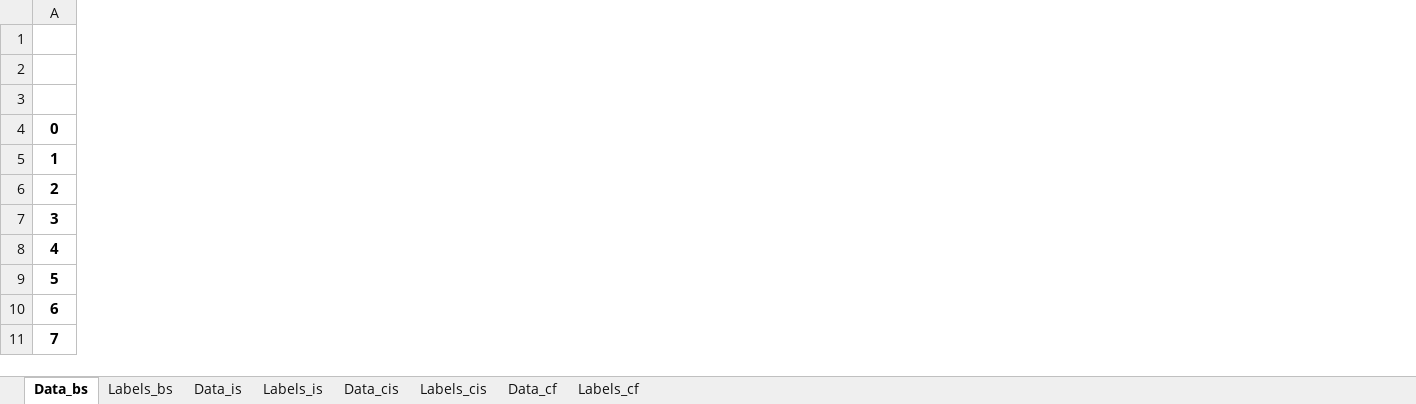
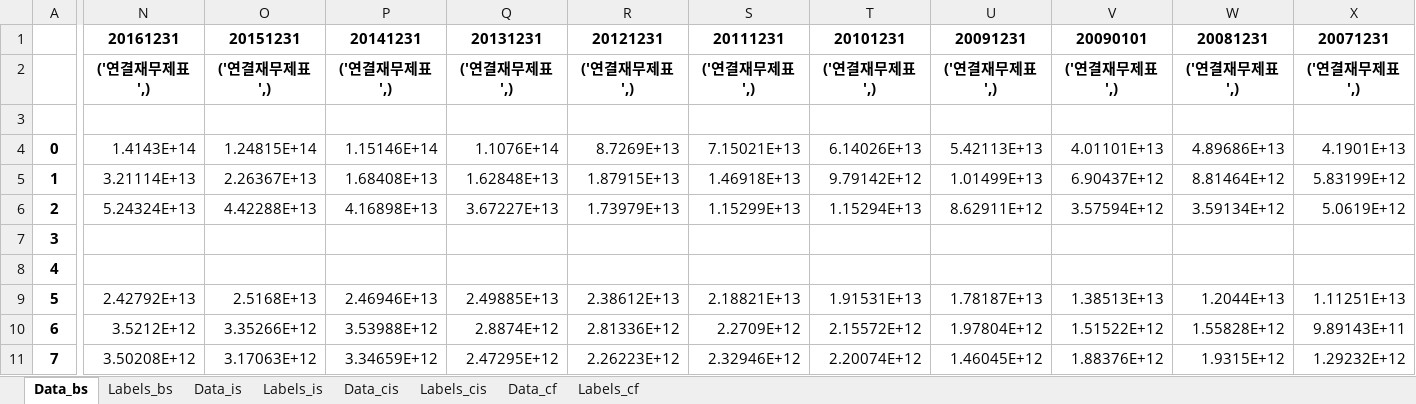
Before and after one commit to mecha2k/ml-finance, an Excel workbook: src/fsdata/00126380_annual.xlsx, sheet Data_bs, drawn as a sheet; only a part is shown, gaps mark what is left out; values as stored, in another font and other column widths than the file's, no borders; the diff names each change by its address in the sheet, - before the commit and + after, or states it on an @@ line.

```diff
--- a/src/fsdata/00126380_annual.xlsx (sheet Data_bs)
+++ b/src/fsdata/00126380_annual.xlsx (sheet Data_bs)
+column N, rows 1-11: 20161231 | ('연결재무제표',) |  | 1.4143E+14 | 3.21114E+13 | 5.24324E+13 |  |  | 2.42792E+13 | 3.5212E+12 | 3.50208E+12
+column O, rows 1-11: 20151231 | ('연결재무제표',) |  | 1.24815E+14 | 2.26367E+13 | 4.42288E+13 |  |  | 2.5168E+13 | 3.35266E+12 | 3.17063E+12
+column P, rows 1-11: 20141231 | ('연결재무제표',) |  | 1.15146E+14 | 1.68408E+13 | 4.16898E+13 |  |  | 2.46946E+13 | 3.53988E+12 | 3.34659E+12
+column Q, rows 1-11: 20131231 | ('연결재무제표',) |  | 1.1076E+14 | 1.62848E+13 | 3.67227E+13 |  |  | 2.49885E+13 | 2.8874E+12 | 2.47295E+12
+column R, rows 1-11: 20121231 | ('연결재무제표',) |  | 8.7269E+13 | 1.87915E+13 | 1.73979E+13 |  |  | 2.38612E+13 | 2.81336E+12 | 2.26223E+12
+column S, rows 1-11: 20111231 | ('연결재무제표',) |  | 7.15021E+13 | 1.46918E+13 | 1.15299E+13 |  |  | 2.18821E+13 | 2.2709E+12 | 2.32946E+12
+column T, rows 1-11: 20101231 | ('연결재무제표',) |  | 6.14026E+13 | 9.79142E+12 | 1.15294E+13 |  |  | 1.91531E+13 | 2.15572E+12 | 2.20074E+12
+column U, rows 1-11: 20091231 | ('연결재무제표',) |  | 5.42113E+13 | 1.01499E+13 | 8.62911E+12 |  |  | 1.78187E+13 | 1.97804E+12 | 1.46045E+12
+column V, rows 1-11: 20090101 | ('연결재무제표',) |  | 4.01101E+13 | 6.90437E+12 | 3.57594E+12 |  |  | 1.38513E+13 | 1.51522E+12 | 1.88376E+12
+column W, rows 1-11: 20081231 | ('연결재무제표',) |  | 4.89686E+13 | 8.81464E+12 | 3.59134E+12 |  |  | 1.2044E+13 | 1.55828E+12 | 1.9315E+12
+column X, rows 1-11: 20071231 | ('연결재무제표',) |  | 4.1901E+13 | 5.83199E+12 | 5.0619E+12 |  |  | 1.11251E+13 | 9.89143E+11 | 1.29232E+12
```
Also changed, not shown: sheet Labels_bs, sheet Data_is, sheet Labels_is, sheet Data_cf, sheet Labels_cf, sheet Data_cis, 1 more sheet, 1 other file.
